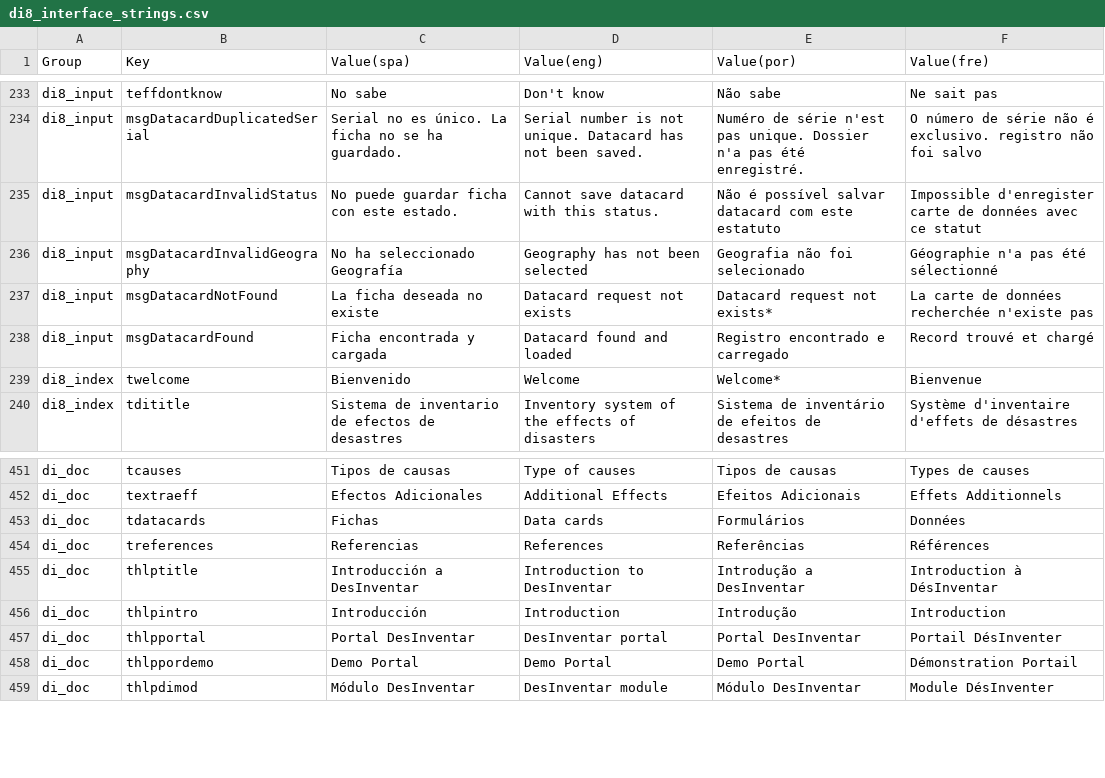
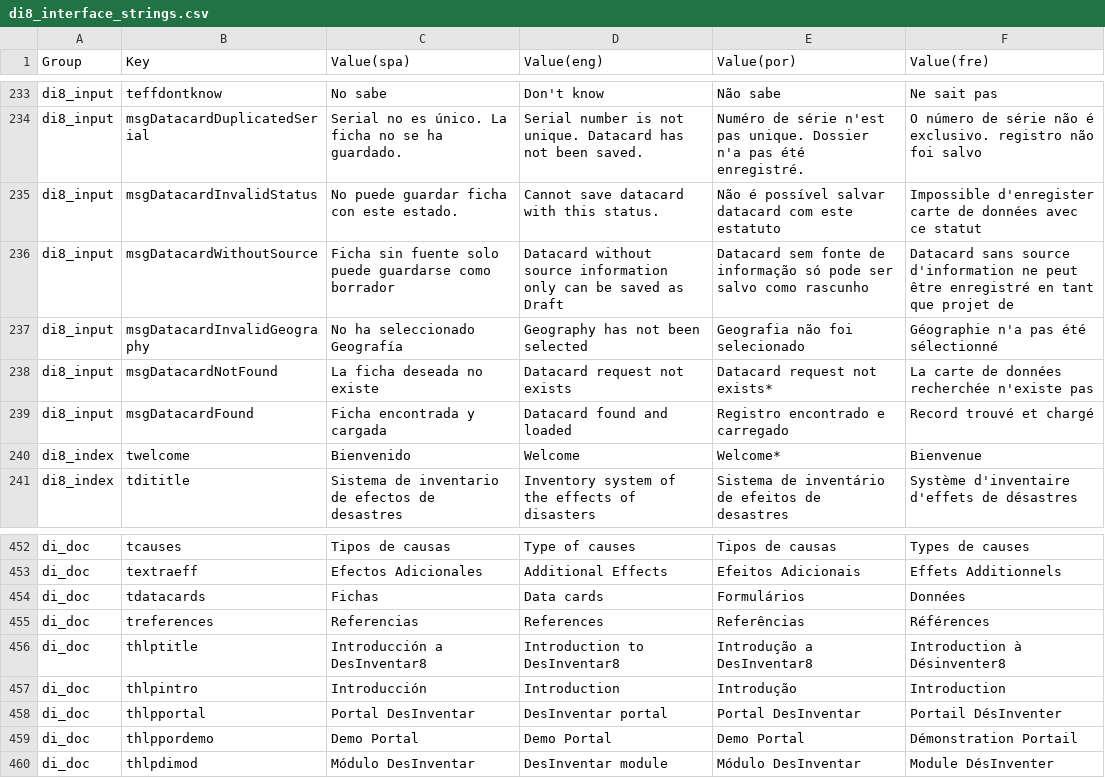
Before and after one commit to desinventar/desinventar-online, a CSV file: files/database/di8_interface_strings.csv, drawn as a sheet; only a part is shown, gaps mark what is left out.

Commit message:
Added validation, datacards without source only can be saved in DRAFT status

```diff
--- a/files/database/di8_interface_strings.csv
+++ b/files/database/di8_interface_strings.csv
@@ -235,2 +235,3 @@
 "di8_input","msgDatacardInvalidStatus","No puede guardar ficha con este estado.","Cannot save datacard with this status.","Não é possível salvar datacard com este estatuto","Impossible d'enregister carte de données avec ce statut"
+"di8_input","msgDatacardWithoutSource","Ficha sin fuente solo puede guardarse como borrador","Datacard without source information only can be saved as Draft","Datacard sem fonte de informação só pode ser salvo como rascunho","Datacard sans source d'information ne peut être enregistré en tant que projet de"
 "di8_input","msgDatacardInvalidGeography","No ha seleccionado Geografía","Geography has not been selected","Geografia não foi selecionado","Géographie n'a pas été sélectionné"
@@ -454,3 +455,3 @@
 "di_doc","treferences","Referencias","References","Referências","Références"
-"di_doc","thlptitle","Introducción a DesInventar","Introduction to DesInventar","Introdução a DesInventar","Introduction à DésInventar"
+"di_doc","thlptitle","Introducción a DesInventar8","Introduction to DesInventar8","Introdução a DesInventar8","Introduction à Désinventer8"
 "di_doc","thlpintro","Introducción","Introduction","Introdução","Introduction"
```
Also changed, not shown: 8 other files.
